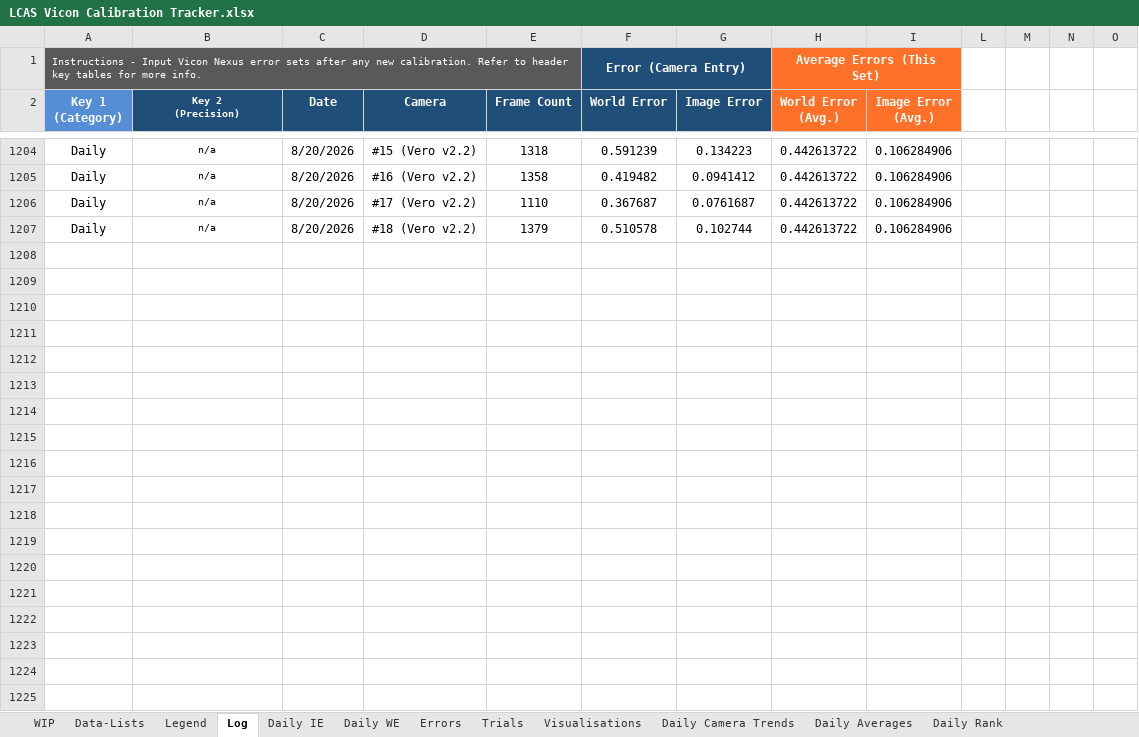
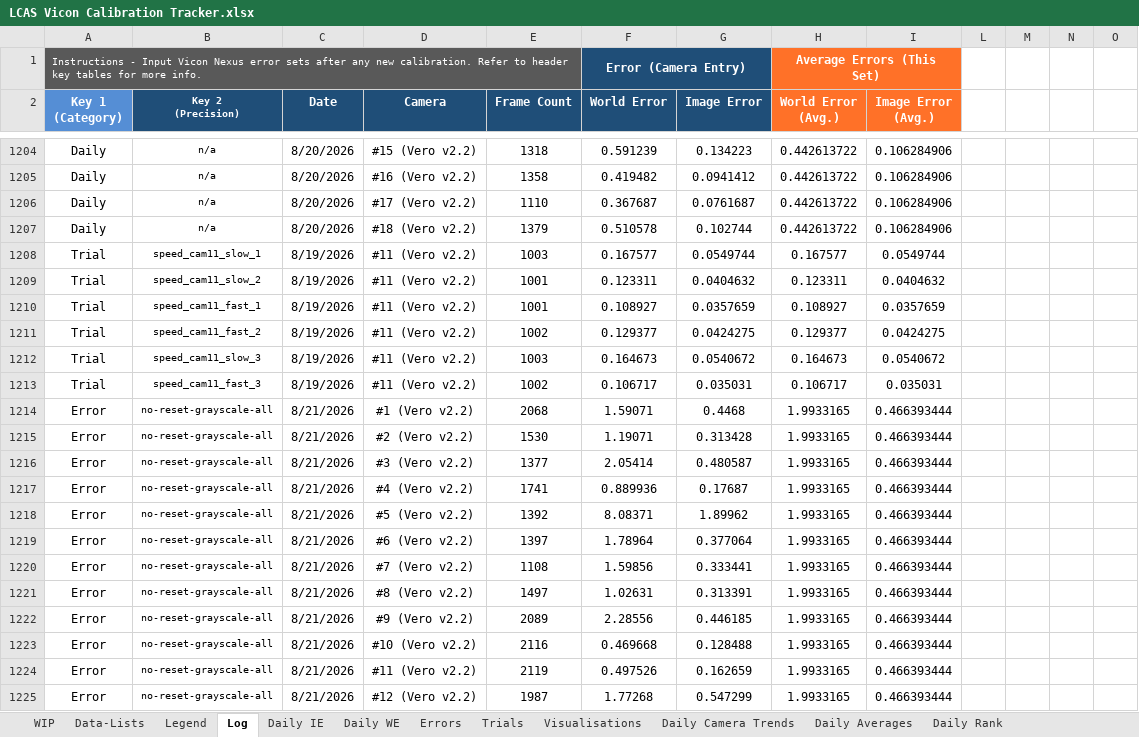
Before and after one commit to newwby/vicon-documentation, an Excel workbook: Documentation Data/LCAS Vicon Calibration Tracker.xlsx, sheet Log, drawn as a sheet; only a part is shown, gaps mark what is left out; values as stored, in another font and other column widths than the file's, no borders; conditional formats and table styles not drawn; the diff covers the shown part only; the diff names each change by its address in the sheet, - before the commit and + after, or states it on an @@ line.

```diff
--- a/Documentation Data/LCAS Vicon Calibration Tracker.xlsx (sheet Log)
+++ b/Documentation Data/LCAS Vicon Calibration Tracker.xlsx (sheet Log)
+row 1208: Trial | speed_cam11_slow_1 | 8/19/2026 | #11 (Vero v2.2) | 1003 | 0.167577 | 0.0549744 | 0.167577 | 0.0549744
+row 1209: Trial | speed_cam11_slow_2 | 8/19/2026 | #11 (Vero v2.2) | 1001 | 0.123311 | 0.0404632 | 0.123311 | 0.0404632
+row 1210: Trial | speed_cam11_fast_1 | 8/19/2026 | #11 (Vero v2.2) | 1001 | 0.108927 | 0.0357659 | 0.108927 | 0.0357659
+row 1211: Trial | speed_cam11_fast_2 | 8/19/2026 | #11 (Vero v2.2) | 1002 | 0.129377 | 0.0424275 | 0.129377 | 0.0424275
+row 1212: Trial | speed_cam11_slow_3 | 8/19/2026 | #11 (Vero v2.2) | 1003 | 0.164673 | 0.0540672 | 0.164673 | 0.0540672
+row 1213: Trial | speed_cam11_fast_3 | 8/19/2026 | #11 (Vero v2.2) | 1002 | 0.106717 | 0.035031 | 0.106717 | 0.035031
+row 1214: Error | no-reset-grayscale-all | 8/21/2026 | #1 (Vero v2.2) | 2068 | 1.59071 | 0.4468 | 1.9933165 | 0.466393444
+row 1215: Error | no-reset-grayscale-all | 8/21/2026 | #2 (Vero v2.2) | 1530 | 1.19071 | 0.313428 | 1.9933165 | 0.466393444
+row 1216: Error | no-reset-grayscale-all | 8/21/2026 | #3 (Vero v2.2) | 1377 | 2.05414 | 0.480587 | 1.9933165 | 0.466393444
+row 1217: Error | no-reset-grayscale-all | 8/21/2026 | #4 (Vero v2.2) | 1741 | 0.889936 | 0.17687 | 1.9933165 | 0.466393444
+row 1218: Error | no-reset-grayscale-all | 8/21/2026 | #5 (Vero v2.2) | 1392 | 8.08371 | 1.89962 | 1.9933165 | 0.466393444
+row 1219: Error | no-reset-grayscale-all | 8/21/2026 | #6 (Vero v2.2) | 1397 | 1.78964 | 0.377064 | 1.9933165 | 0.466393444
+row 1220: Error | no-reset-grayscale-all | 8/21/2026 | #7 (Vero v2.2) | 1108 | 1.59856 | 0.333441 | 1.9933165 | 0.466393444
+row 1221: Error | no-reset-grayscale-all | 8/21/2026 | #8 (Vero v2.2) | 1497 | 1.02631 | 0.313391 | 1.9933165 | 0.466393444
+row 1222: Error | no-reset-grayscale-all | 8/21/2026 | #9 (Vero v2.2) | 2089 | 2.28556 | 0.446185 | 1.9933165 | 0.466393444
+row 1223: Error | no-reset-grayscale-all | 8/21/2026 | #10 (Vero v2.2) | 2116 | 0.469668 | 0.128488 | 1.9933165 | 0.466393444
+row 1224: Error | no-reset-grayscale-all | 8/21/2026 | #11 (Vero v2.2) | 2119 | 0.497526 | 0.162659 | 1.9933165 | 0.466393444
+row 1225: Error | no-reset-grayscale-all | 8/21/2026 | #12 (Vero v2.2) | 1987 | 1.77268 | 0.547299 | 1.9933165 | 0.466393444
```
Also changed, not shown: 42 added rows elsewhere in this sheet, sheet Trials, sheet Daily IE, sheet Daily Averages, sheet Visualisations, sheet Daily WE, sheet Data-Lists, 5 more sheets, formulas that keep their value, hidden cells, charts or pictures, 1 other file.
